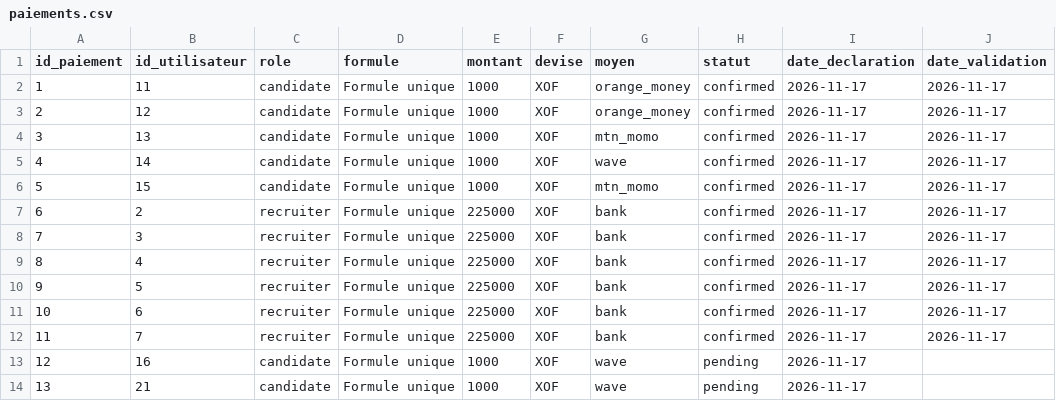
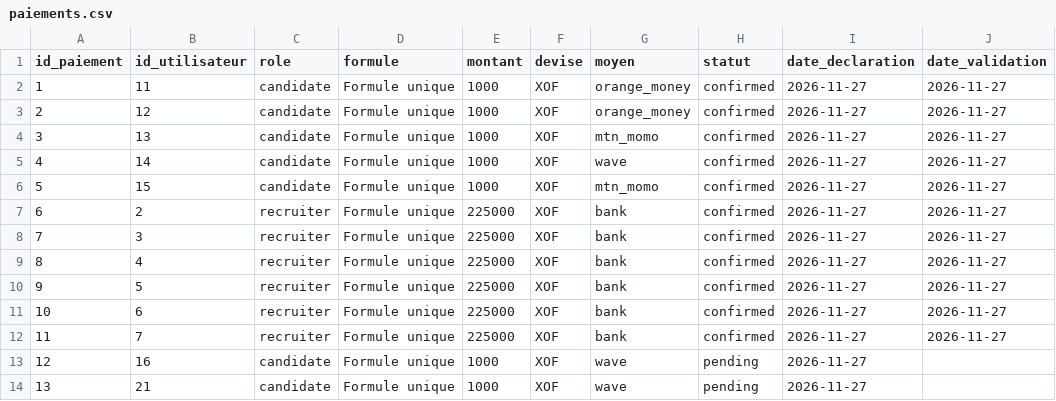
Before and after one commit to Noecy20/talentconnect, a CSV file: powerbi/paiements.csv, drawn as a sheet.

```diff
--- a/powerbi/paiements.csv
+++ b/powerbi/paiements.csv
@@ -1,14 +1,14 @@
 id_paiement;id_utilisateur;role;formule;montant;devise;moyen;statut;date_declaration;date_validation
-1;11;candidate;Formule unique;1000;XOF;orange_money;confirmed;2026-11-17;2026-11-17
-2;12;candidate;Formule unique;1000;XOF;orange_money;confirmed;2026-11-17;2026-11-17
-3;13;candidate;Formule unique;1000;XOF;mtn_momo;confirmed;2026-11-17;2026-11-17
-4;14;candidate;Formule unique;1000;XOF;wave;confirmed;2026-11-17;2026-11-17
-5;15;candidate;Formule unique;1000;XOF;mtn_momo;confirmed;2026-11-17;2026-11-17
-6;2;recruiter;Formule unique;225000;XOF;bank;confirmed;2026-11-17;2026-11-17
-7;3;recruiter;Formule unique;225000;XOF;bank;confirmed;2026-11-17;2026-11-17
-8;4;recruiter;Formule unique;225000;XOF;bank;confirmed;2026-11-17;2026-11-17
-9;5;recruiter;Formule unique;225000;XOF;bank;confirmed;2026-11-17;2026-11-17
-10;6;recruiter;Formule unique;225000;XOF;bank;confirmed;2026-11-17;2026-11-17
-11;7;recruiter;Formule unique;225000;XOF;bank;confirmed;2026-11-17;2026-11-17
-12;16;candidate;Formule unique;1000;XOF;wave;pending;2026-11-17;
-13;21;candidate;Formule unique;1000;XOF;wave;pending;2026-11-17;
+1;11;candidate;Formule unique;1000;XOF;orange_money;confirmed;2026-11-27;2026-11-27
+2;12;candidate;Formule unique;1000;XOF;orange_money;confirmed;2026-11-27;2026-11-27
+3;13;candidate;Formule unique;1000;XOF;mtn_momo;confirmed;2026-11-27;2026-11-27
+4;14;candidate;Formule unique;1000;XOF;wave;confirmed;2026-11-27;2026-11-27
+5;15;candidate;Formule unique;1000;XOF;mtn_momo;confirmed;2026-11-27;2026-11-27
+6;2;recruiter;Formule unique;225000;XOF;bank;confirmed;2026-11-27;2026-11-27
+7;3;recruiter;Formule unique;225000;XOF;bank;confirmed;2026-11-27;2026-11-27
+8;4;recruiter;Formule unique;225000;XOF;bank;confirmed;2026-11-27;2026-11-27
+9;5;recruiter;Formule unique;225000;XOF;bank;confirmed;2026-11-27;2026-11-27
+10;6;recruiter;Formule unique;225000;XOF;bank;confirmed;2026-11-27;2026-11-27
+11;7;recruiter;Formule unique;225000;XOF;bank;confirmed;2026-11-27;2026-11-27
+12;16;candidate;Formule unique;1000;XOF;wave;pending;2026-11-27;
+13;21;candidate;Formule unique;1000;XOF;wave;pending;2026-11-27;
```
Also changed, not shown: powerbi/candidats.csv, powerbi/candidatures.csv, 46 other files.
